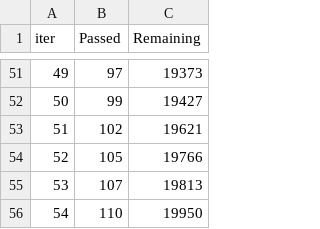
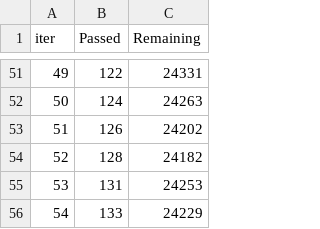
Before and after one commit to Rolando1708/Analisis_de_Aprendizaje_Estadistico, a TSV file: Parcial 3/catboost_info/time_left.tsv, drawn as a sheet; only a part is shown, gaps mark what is left out; the diff covers the shown part only.

```diff
--- a/Parcial 3/catboost_info/time_left.tsv
+++ b/Parcial 3/catboost_info/time_left.tsv
@@ -51,6 +51,6 @@ iter	Passed	Remaining
-49	97	19373
-50	99	19427
-51	102	19621
-52	105	19766
-53	107	19813
-54	110	19950
+49	122	24331
+50	124	24263
+51	126	24202
+52	128	24182
+53	131	24253
+54	133	24229
```
Also changed, not shown: 97 edited cells elsewhere in this file, 4 other files.
